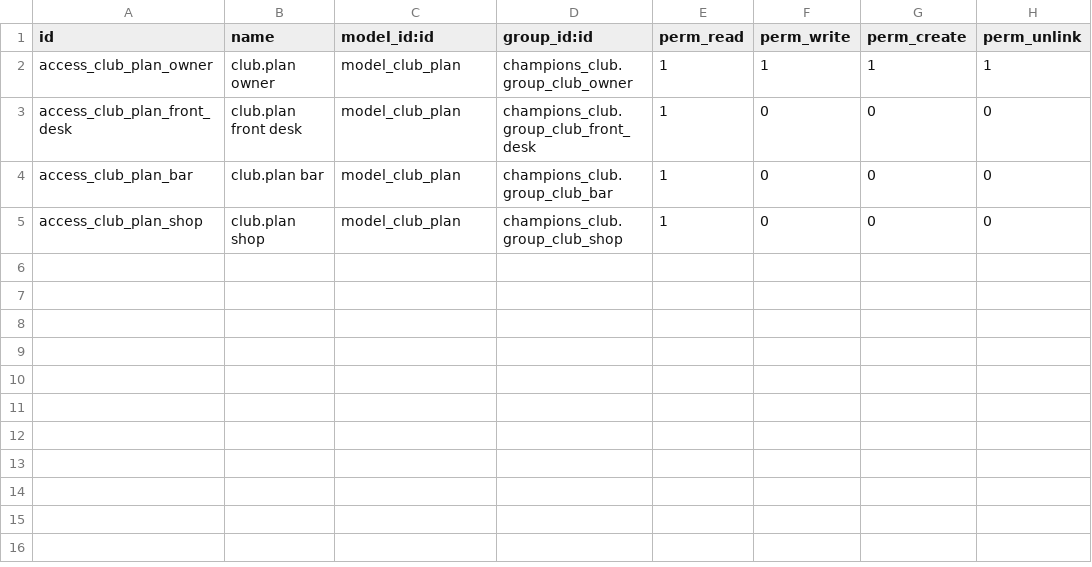
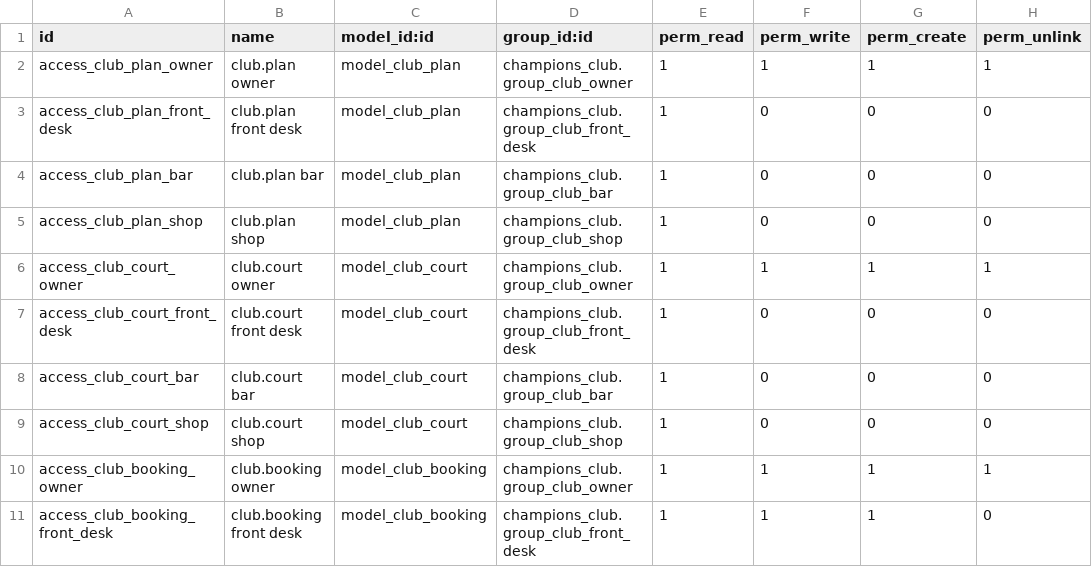
Before and after one commit to Harshraj979/The-Champions-Club, a CSV file: addons/champions_club/security/ir.model.access.csv, drawn as a sheet.

Commit message:
add court booking

```diff
--- a/addons/champions_club/security/ir.model.access.csv
+++ b/addons/champions_club/security/ir.model.access.csv
@@ -5 +5,7 @@ access_club_plan_bar,club.plan bar,model_club_plan,champions_club.group_club_bar
 access_club_plan_shop,club.plan shop,model_club_plan,champions_club.group_club_shop,1,0,0,0
+access_club_court_owner,club.court owner,model_club_court,champions_club.group_club_owner,1,1,1,1
+access_club_court_front_desk,club.court front desk,model_club_court,champions_club.group_club_front_desk,1,0,0,0
+access_club_court_bar,club.court bar,model_club_court,champions_club.group_club_bar,1,0,0,0
+access_club_court_shop,club.court shop,model_club_court,champions_club.group_club_shop,1,0,0,0
+access_club_booking_owner,club.booking owner,model_club_booking,champions_club.group_club_owner,1,1,1,1
+access_club_booking_front_desk,club.booking front desk,model_club_booking,champions_club.group_club_front_desk,1,1,1,0
```
Also changed, not shown: 13 other files.
